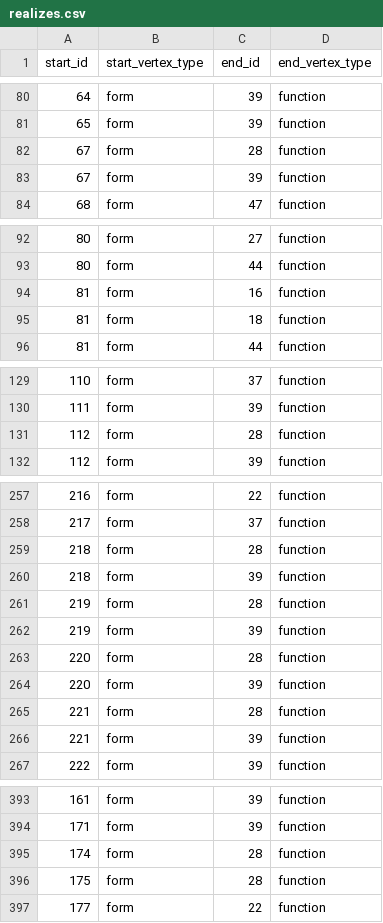
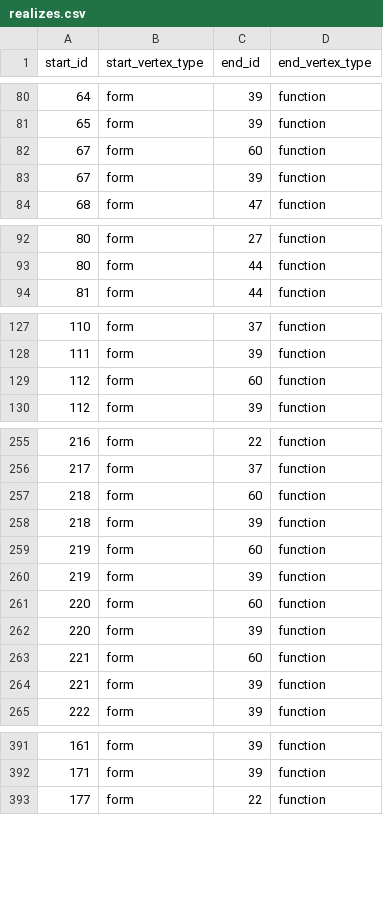
Before and after one commit to luisards/l2-network, a CSV file: graph-data/realizes.csv, drawn as a sheet; only a part is shown, gaps mark what is left out; the diff covers the shown part only.

```diff
--- a/graph-data/realizes.csv
+++ b/graph-data/realizes.csv
@@ -81,3 +81,3 @@ start_id,start_vertex_type,end_id,end_vertex_type
 65,form,39,function
-67,form,28,function
+67,form,60,function
 67,form,39,function
@@ -93,4 +93,2 @@ start_id,start_vertex_type,end_id,end_vertex_type
 80,form,44,function
-81,form,16,function
-81,form,18,function
 81,form,44,function
@@ -130,3 +128,3 @@ start_id,start_vertex_type,end_id,end_vertex_type
 111,form,39,function
-112,form,28,function
+112,form,60,function
 112,form,39,function
@@ -258,9 +256,9 @@ start_id,start_vertex_type,end_id,end_vertex_type
 217,form,37,function
-218,form,28,function
+218,form,60,function
 218,form,39,function
-219,form,28,function
+219,form,60,function
 219,form,39,function
-220,form,28,function
+220,form,60,function
 220,form,39,function
-221,form,28,function
+221,form,60,function
 221,form,39,function
@@ -394,4 +392,2 @@ start_id,start_vertex_type,end_id,end_vertex_type
 171,form,39,function
-174,form,28,function
-175,form,28,function
 177,form,22,function
```
Also changed, not shown: 1 edited cell elsewhere in this file, graph-data/form.csv, graph-data/function.csv, 2 other files.
